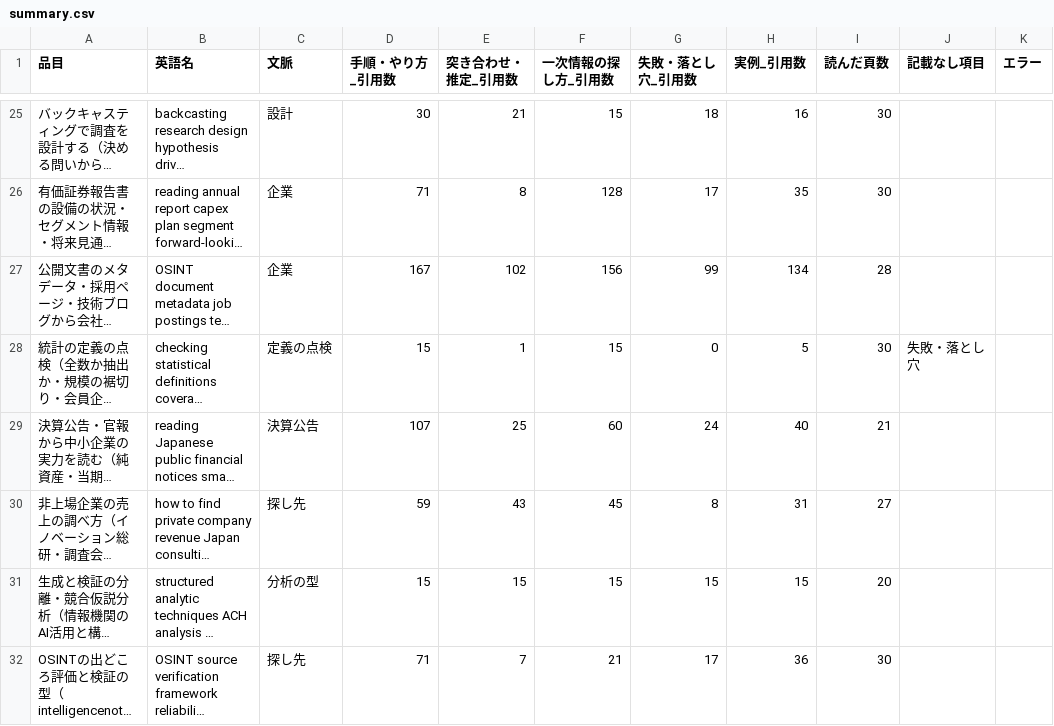
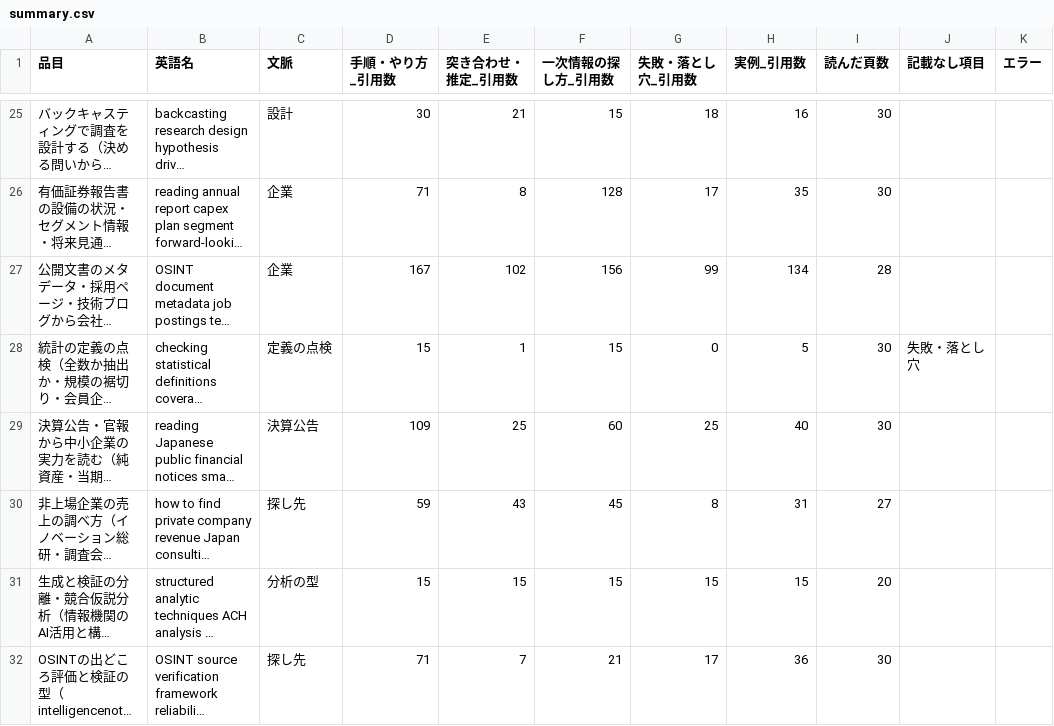
Before and after one commit to a-one-road-official/Researcher, a CSV file: researcher/out/research_method/summary.csv, drawn as a sheet; only a part is shown, gaps mark what is left out; long unchanged cells end in …; the diff covers the shown part only; the diff names each change by its address in the sheet, - before the commit and + after, or states it on an @@ line.

```diff
--- a/researcher/out/research_method/summary.csv
+++ b/researcher/out/research_method/summary.csv
-D29 (手順・やり方_引用数): 107
+D29 (手順・やり方_引用数): 109
-G29 (失敗・落とし穴_引用数): 24
+G29 (失敗・落とし穴_引用数): 25
-I29 (読んだ頁数): 21
+I29 (読んだ頁数): 30
```
Also changed, not shown: 13 edited cells elsewhere in this file, researcher/out/research_method/cross.csv, 33 other files.
